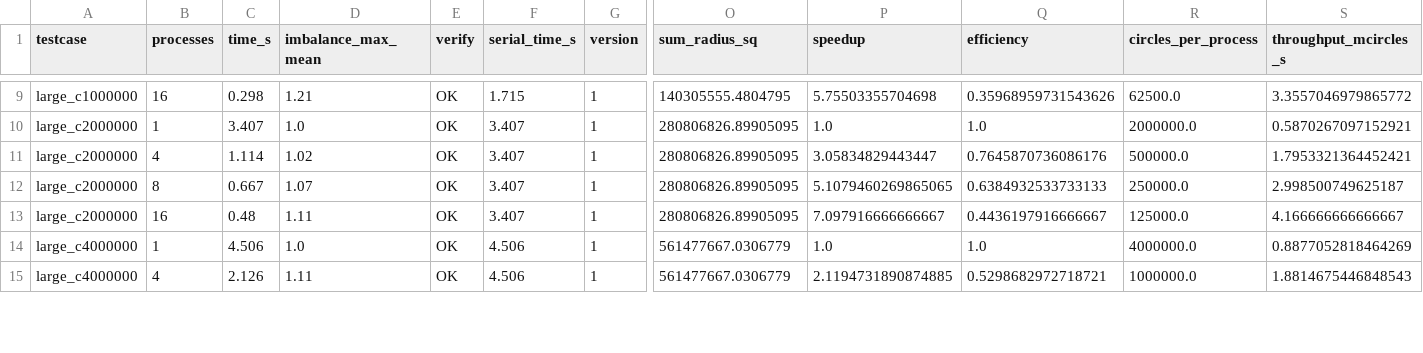
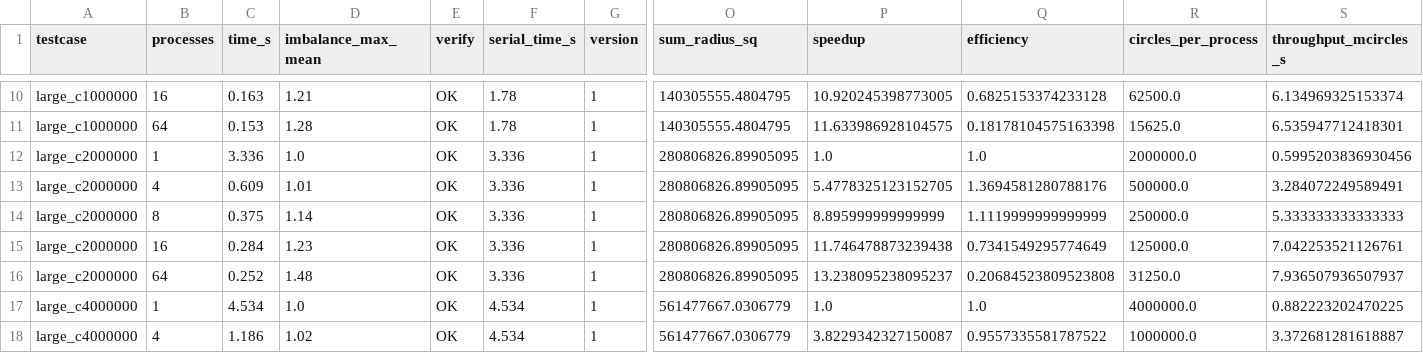
Before and after one commit to namwoam/pdp, a CSV file: hw2/data/benchmark_results.csv, drawn as a sheet; only a part is shown, gaps mark what is left out; addresses are those after the commit; rows hold the shown columns only; the diff covers the shown part only; the diff names each change by its address in the sheet, - before the commit and + after, or states it on an @@ line.

```diff
--- a/hw2/data/benchmark_results.csv
+++ b/hw2/data/benchmark_results.csv
-C10 (time_s): 0.298
+C10 (time_s): 0.163
-F10 (serial_time_s): 1.715
+F10 (serial_time_s): 1.78
-P10 (speedup): 5.75503355704698
+P10 (speedup): 10.920245398773005
-Q10 (efficiency): 0.35968959731543626
+Q10 (efficiency): 0.6825153374233128
-S10 (throughput_mcircles_s): 3.3557046979865772
+S10 (throughput_mcircles_s): 6.134969325153374
+row 11: large_c1000000 | 64 | 0.153 | 1.28 | OK | 1.78 | 1 | 140305555.4804795 | 11.633986928104575 | 0.18178104575163398 | 15625.0 | 6.535947712418301
-C12 (time_s): 3.407
+C12 (time_s): 3.336
-F12:F15 (serial_time_s): 3.407
+F12:F15 (serial_time_s): 3.336
-S12 (throughput_mcircles_s): 0.5870267097152921
+S12 (throughput_mcircles_s): 0.5995203836930456
-C13 (time_s): 1.114
+C13 (time_s): 0.609
-D13 (imbalance_max_mean): 1.02
+D13 (imbalance_max_mean): 1.01
-P13 (speedup): 3.05834829443447
+P13 (speedup): 5.4778325123152705
-Q13 (efficiency): 0.7645870736086176
+Q13 (efficiency): 1.3694581280788176
-S13 (throughput_mcircles_s): 1.7953321364452421
+S13 (throughput_mcircles_s): 3.284072249589491
-C14 (time_s): 0.667
+C14 (time_s): 0.375
-D14 (imbalance_max_mean): 1.07
+D14 (imbalance_max_mean): 1.14
-P14 (speedup): 5.1079460269865065
+P14 (speedup): 8.895999999999999
-Q14 (efficiency): 0.6384932533733133
+Q14 (efficiency): 1.1119999999999999
-S14 (throughput_mcircles_s): 2.998500749625187
+S14 (throughput_mcircles_s): 5.333333333333333
-C15 (time_s): 0.48
+C15 (time_s): 0.284
-D15 (imbalance_max_mean): 1.11
+D15 (imbalance_max_mean): 1.23
-P15 (speedup): 7.097916666666667
+P15 (speedup): 11.746478873239438
-Q15 (efficiency): 0.4436197916666667
+Q15 (efficiency): 0.7341549295774649
-S15 (throughput_mcircles_s): 4.166666666666667
+S15 (throughput_mcircles_s): 7.042253521126761
+row 16: large_c2000000 | 64 | 0.252 | 1.48 | OK | 3.336 | 1 | 280806826.89905095 | 13.238095238095237 | 0.20684523809523808 | 31250.0 | 7.936507936507937
-C17 (time_s): 4.506
+C17 (time_s): 4.534
-F17:F18 (serial_time_s): 4.506
+F17:F18 (serial_time_s): 4.534
-S17 (throughput_mcircles_s): 0.8877052818464269
+S17 (throughput_mcircles_s): 0.882223202470225
-C18 (time_s): 2.126
+C18 (time_s): 1.186
-D18 (imbalance_max_mean): 1.11
+D18 (imbalance_max_mean): 1.02
-P18 (speedup): 2.1194731890874885
+P18 (speedup): 3.8229342327150087
-Q18 (efficiency): 0.5298682972718721
+Q18 (efficiency): 0.9557335581787522
-S18 (throughput_mcircles_s): 1.8814675446848543
+S18 (throughput_mcircles_s): 3.372681281618887
```
Also changed, not shown: 3 added rows and 61 edited cells elsewhere in this file, hw2/data/summary_16proc.csv, 4 other files.
